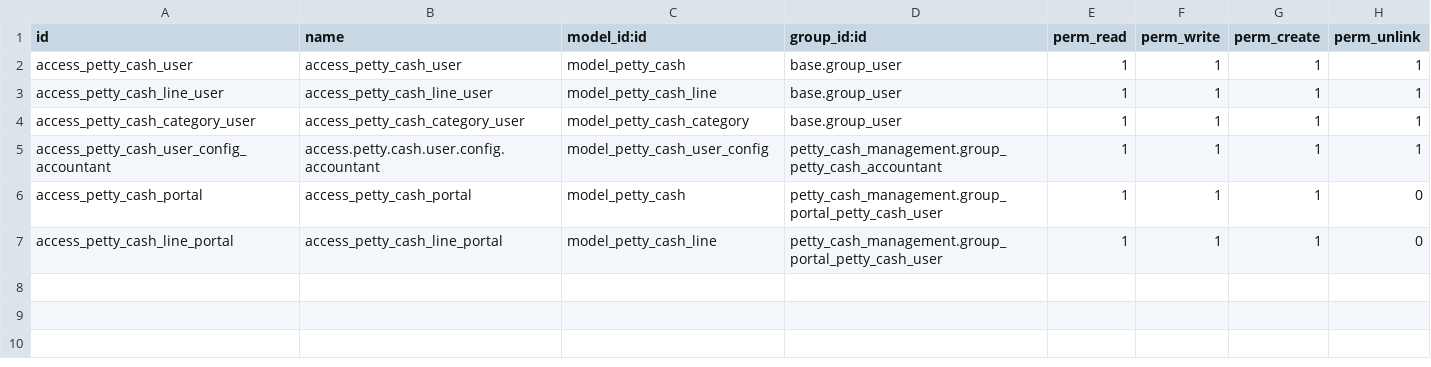
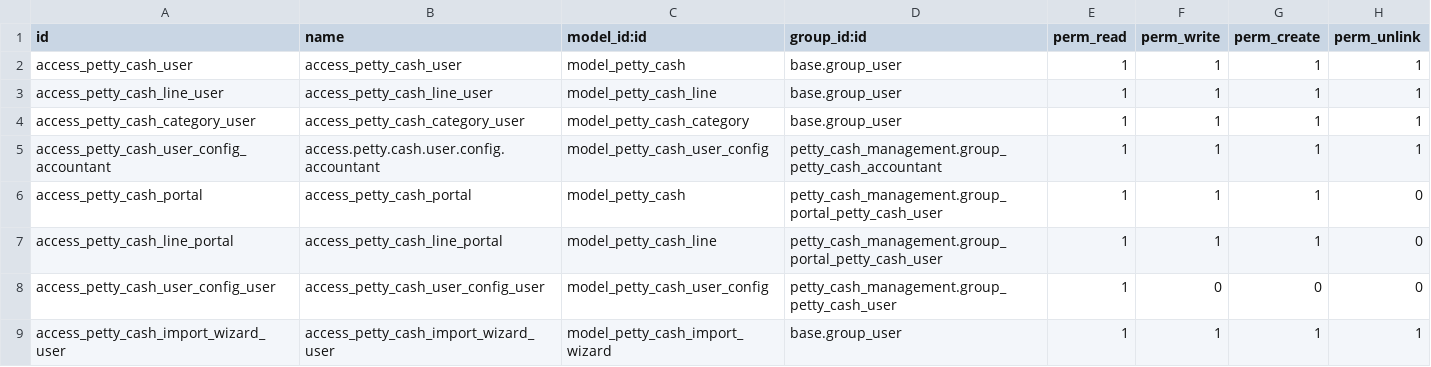
Before and after one commit to Kinan-absar/odoo_custom, a CSV file: custom_addons/petty_cash_management/security/ir.model.access.csv, drawn as a sheet; the diff names each change by its address in the sheet, - before the commit and + after, or states it on an @@ line.

Commit message:
update petty cash security

```diff
--- a/custom_addons/petty_cash_management/security/ir.model.access.csv
+++ b/custom_addons/petty_cash_management/security/ir.model.access.csv
+row 8: access_petty_cash_user_config_user | access_petty_cash_user_config_user | model_petty_cash_user_config | petty_cash_management.group_petty_cash_user | 1 | 0 | 0 | 0
+row 9: access_petty_cash_import_wizard_user | access_petty_cash_import_wizard_user | model_petty_cash_import_wizard | base.group_user | 1 | 1 | 1 | 1
```
Also changed, not shown: 2 other files.
